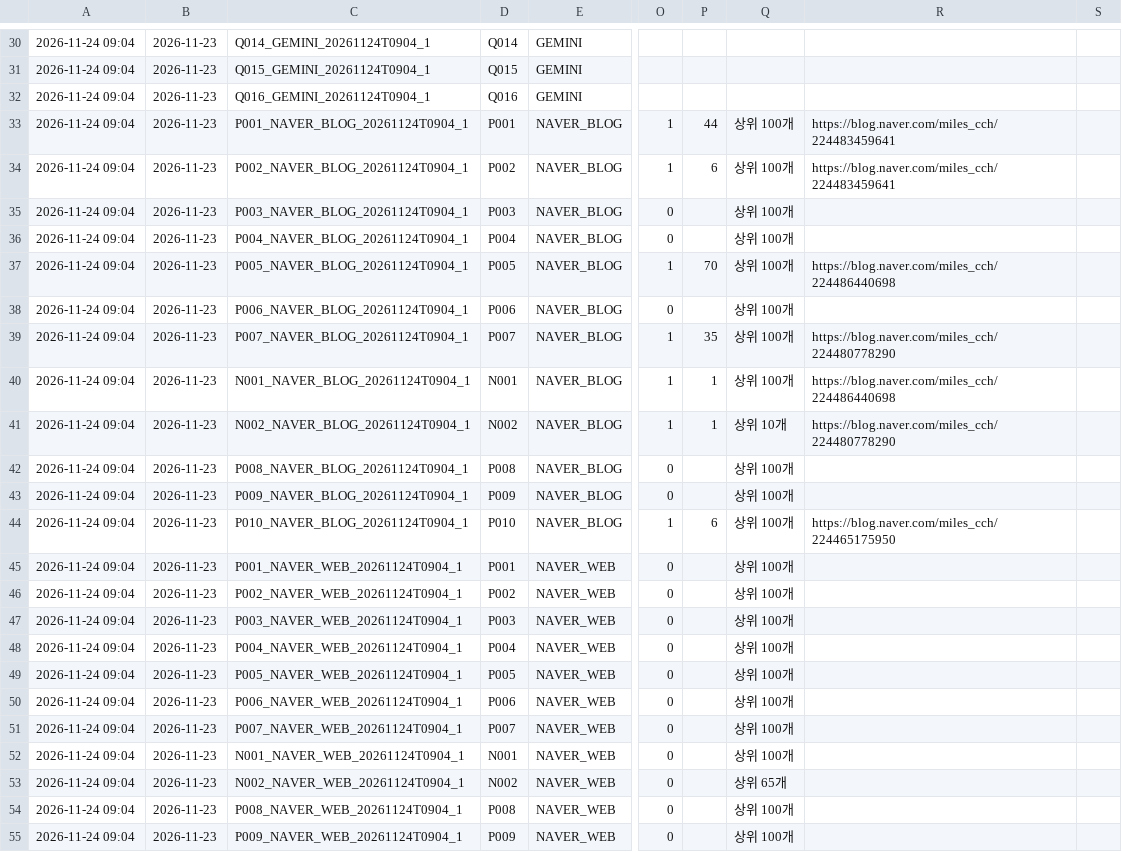
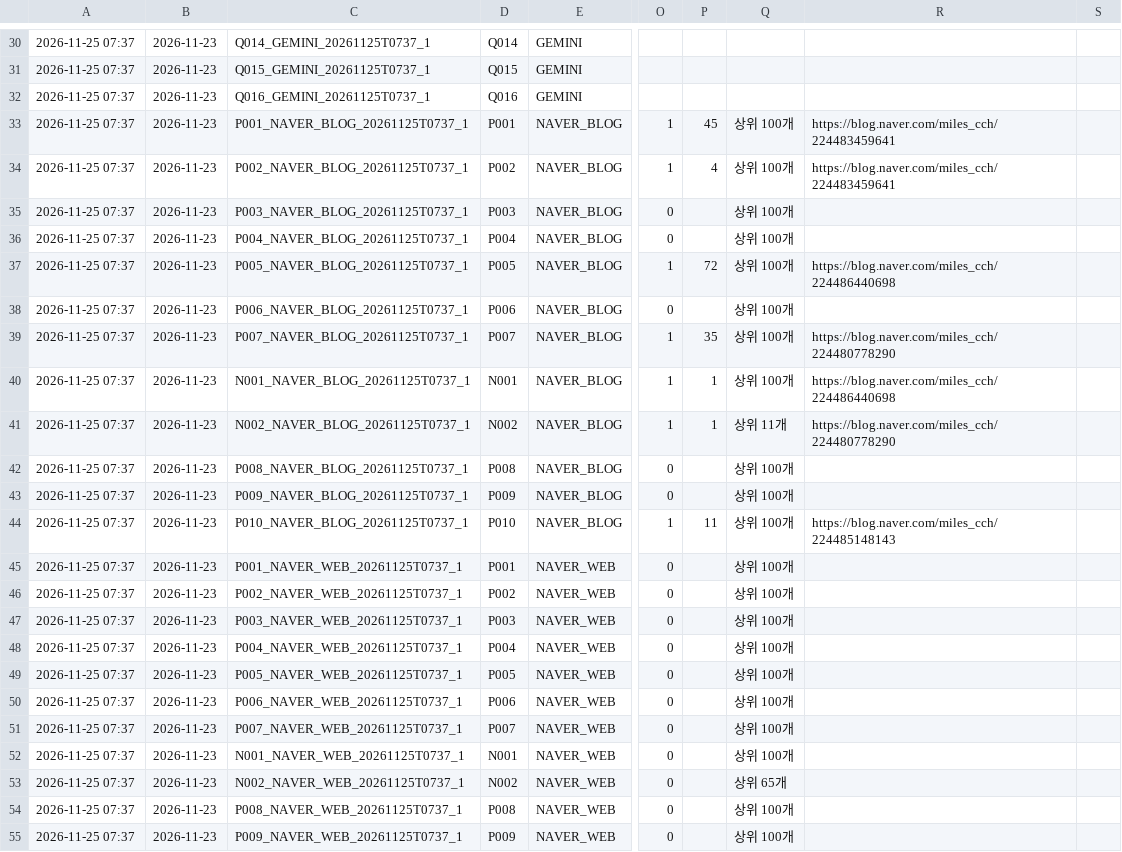
Before and after one commit to realleejeonghoon/dropfit-download, a TSV file: data/seo/latest.tsv, drawn as a sheet; only a part is shown, gaps mark what is left out; the diff covers the shown part only; the diff names each change by its address in the sheet, - before the commit and + after, or states it on an @@ line.

```diff
--- a/data/seo/latest.tsv
+++ b/data/seo/latest.tsv
-A30:A55: 2026-11-24 09:04
+A30:A55: 2026-11-25 07:37
-C30: Q014_GEMINI_20261124T0904_1
+C30: Q014_GEMINI_20261125T0737_1
-C31: Q015_GEMINI_20261124T0904_1
+C31: Q015_GEMINI_20261125T0737_1
-C32: Q016_GEMINI_20261124T0904_1
+C32: Q016_GEMINI_20261125T0737_1
-C33: P001_NAVER_BLOG_20261124T0904_1
+C33: P001_NAVER_BLOG_20261125T0737_1
-P33: 44
+P33: 45
-C34: P002_NAVER_BLOG_20261124T0904_1
+C34: P002_NAVER_BLOG_20261125T0737_1
-P34: 6
+P34: 4
-C35: P003_NAVER_BLOG_20261124T0904_1
+C35: P003_NAVER_BLOG_20261125T0737_1
-C36: P004_NAVER_BLOG_20261124T0904_1
+C36: P004_NAVER_BLOG_20261125T0737_1
-C37: P005_NAVER_BLOG_20261124T0904_1
+C37: P005_NAVER_BLOG_20261125T0737_1
-P37: 70
+P37: 72
-C38: P006_NAVER_BLOG_20261124T0904_1
+C38: P006_NAVER_BLOG_20261125T0737_1
-C39: P007_NAVER_BLOG_20261124T0904_1
+C39: P007_NAVER_BLOG_20261125T0737_1
-C40: N001_NAVER_BLOG_20261124T0904_1
+C40: N001_NAVER_BLOG_20261125T0737_1
-C41: N002_NAVER_BLOG_20261124T0904_1
+C41: N002_NAVER_BLOG_20261125T0737_1
-Q41: 상위 10개
+Q41: 상위 11개
-C42: P008_NAVER_BLOG_20261124T0904_1
+C42: P008_NAVER_BLOG_20261125T0737_1
-C43: P009_NAVER_BLOG_20261124T0904_1
+C43: P009_NAVER_BLOG_20261125T0737_1
-C44: P010_NAVER_BLOG_20261124T0904_1
+C44: P010_NAVER_BLOG_20261125T0737_1
-P44: 6
+P44: 11
-R44: https://blog.naver.com/miles_cch/224465175950
+R44: https://blog.naver.com/miles_cch/224485148143
-C45: P001_NAVER_WEB_20261124T0904_1
+C45: P001_NAVER_WEB_20261125T0737_1
-C46: P002_NAVER_WEB_20261124T0904_1
+C46: P002_NAVER_WEB_20261125T0737_1
-C47: P003_NAVER_WEB_20261124T0904_1
+C47: P003_NAVER_WEB_20261125T0737_1
-C48: P004_NAVER_WEB_20261124T0904_1
+C48: P004_NAVER_WEB_20261125T0737_1
-C49: P005_NAVER_WEB_20261124T0904_1
+C49: P005_NAVER_WEB_20261125T0737_1
-C50: P006_NAVER_WEB_20261124T0904_1
+C50: P006_NAVER_WEB_20261125T0737_1
-C51: P007_NAVER_WEB_20261124T0904_1
+C51: P007_NAVER_WEB_20261125T0737_1
-C52: N001_NAVER_WEB_20261124T0904_1
+C52: N001_NAVER_WEB_20261125T0737_1
-C53: N002_NAVER_WEB_20261124T0904_1
+C53: N002_NAVER_WEB_20261125T0737_1
-C54: P008_NAVER_WEB_20261124T0904_1
+C54: P008_NAVER_WEB_20261125T0737_1
-C55: P009_NAVER_WEB_20261124T0904_1
+C55: P009_NAVER_WEB_20261125T0737_1
```
Also changed, not shown: 96 edited cells elsewhere in this file, 1 other file.
